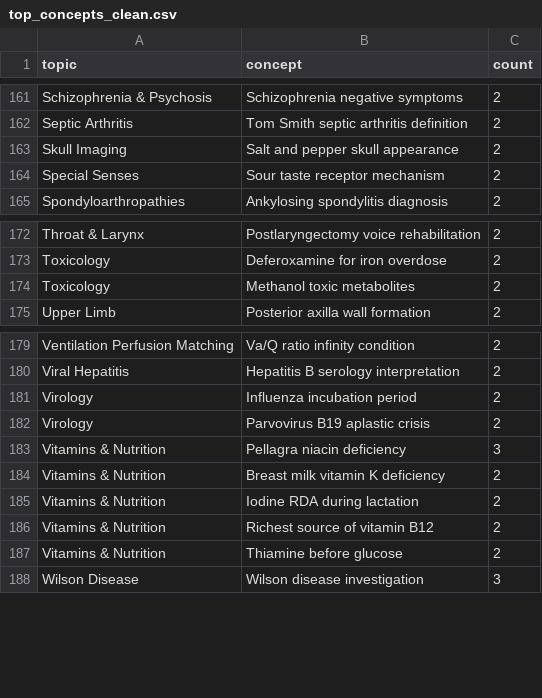
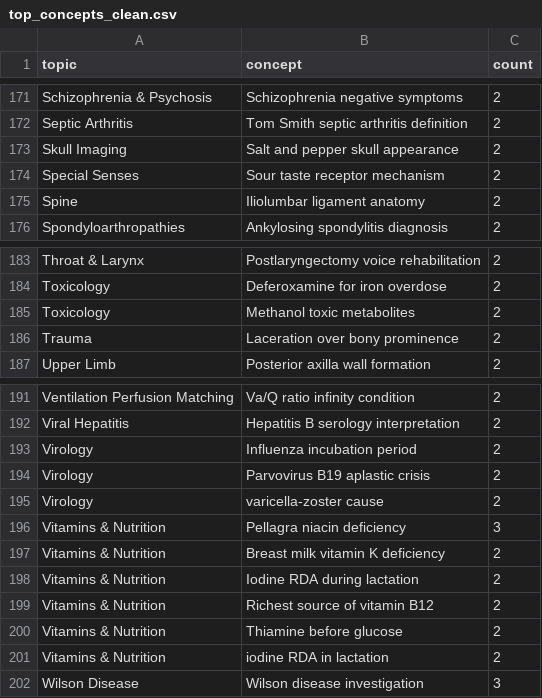
Before and after one commit to hrusheekeshsawarkar/neetpg-analyser, a CSV file: web/public/data/top_concepts_clean.csv, drawn as a sheet; only a part is shown, gaps mark what is left out; the diff covers the shown part only.

```diff
--- a/web/public/data/top_concepts_clean.csv
+++ b/web/public/data/top_concepts_clean.csv
@@ -164,2 +174,3 @@ Skull Imaging,Salt and pepper skull appearance,2
 Special Senses,Sour taste receptor mechanism,2
+Spine,Iliolumbar ligament anatomy,2
 Spondyloarthropathies,Ankylosing spondylitis diagnosis,2
@@ -174,2 +185,3 @@ Toxicology,Deferoxamine for iron overdose,2
 Toxicology,Methanol toxic metabolites,2
+Trauma,Laceration over bony prominence,2
 Upper Limb,Posterior axilla wall formation,2
@@ -182,2 +194,3 @@ Virology,Influenza incubation period,2
 Virology,Parvovirus B19 aplastic crisis,2
+Virology,varicella-zoster cause,2
 Vitamins & Nutrition,Pellagra niacin deficiency,3
@@ -187,2 +200,3 @@ Vitamins & Nutrition,Richest source of vitamin B12,2
 Vitamins & Nutrition,Thiamine before glucose,2
+Vitamins & Nutrition,iodine RDA in lactation,2
 Wilson Disease,Wilson disease investigation,3
```
Also changed, not shown: 15 added rows and 5 removed rows elsewhere in this file, analysis/plots/ask_type_by_topic.csv, analysis/plots/ask_type_share.csv, 18 other files.
